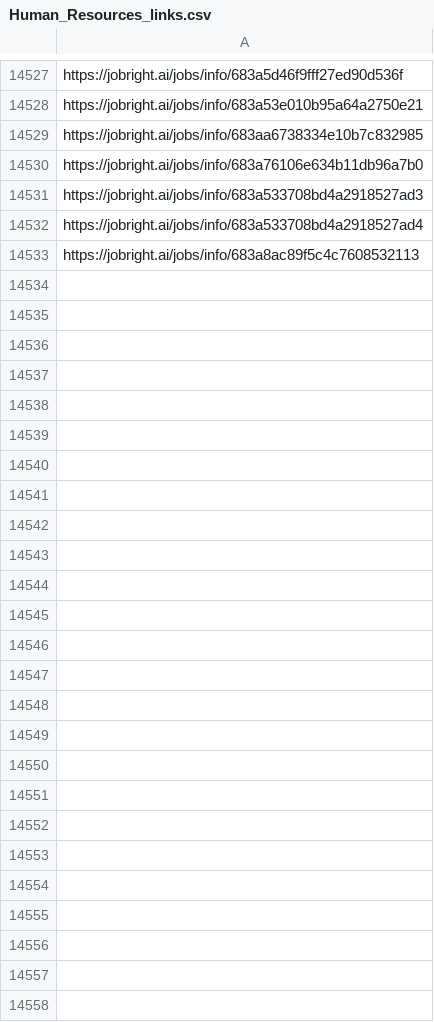
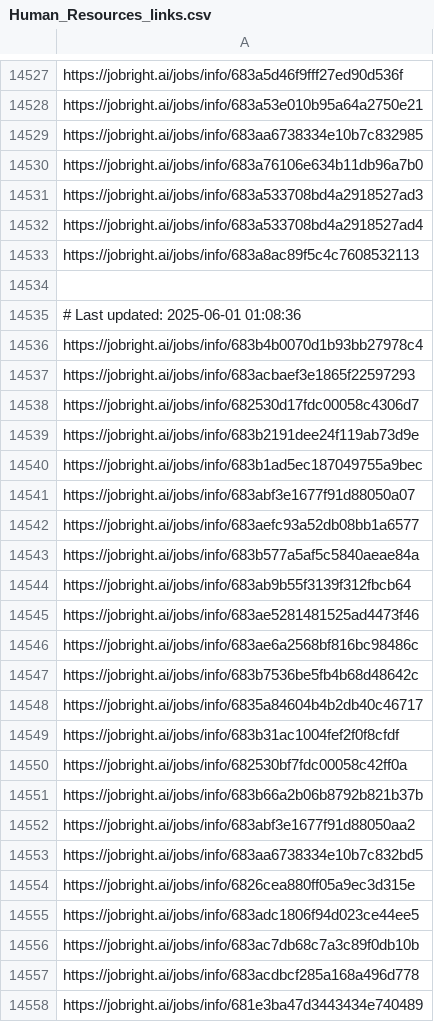
Before and after one commit to Pradeepsingh61/job_DE1, a CSV file: Human_Resources_links.csv, drawn as a sheet; only a part is shown, gaps mark what is left out.

```diff
--- a/Human_Resources_links.csv
+++ b/Human_Resources_links.csv
@@ -14547 +14547,26 @@ https://jobright.ai/jobs/info/683a533708bd4a2918527ad4
 https://jobright.ai/jobs/info/683a8ac89f5c4c7608532113
+
+# Last updated: 2025-06-01 01:08:36
+https://jobright.ai/jobs/info/683b4b0070d1b93bb27978c4
+https://jobright.ai/jobs/info/683acbaef3e1865f22597293
+https://jobright.ai/jobs/info/682530d17fdc00058c4306d7
+https://jobright.ai/jobs/info/683b2191dee24f119ab73d9e
+https://jobright.ai/jobs/info/683b1ad5ec187049755a9bec
+https://jobright.ai/jobs/info/683abf3e1677f91d88050a07
+https://jobright.ai/jobs/info/683aefc93a52db08bb1a6577
+https://jobright.ai/jobs/info/683b577a5af5c5840aeae84a
+https://jobright.ai/jobs/info/683ab9b55f3139f312fbcb64
+https://jobright.ai/jobs/info/683ae5281481525ad4473f46
+https://jobright.ai/jobs/info/683ae6a2568bf816bc98486c
+https://jobright.ai/jobs/info/683b7536be5fb4b68d48642c
+https://jobright.ai/jobs/info/6835a84604b4b2db40c46717
+https://jobright.ai/jobs/info/683b31ac1004fef2f0f8cfdf
+https://jobright.ai/jobs/info/682530bf7fdc00058c42ff0a
+https://jobright.ai/jobs/info/683b66a2b06b8792b821b37b
+https://jobright.ai/jobs/info/683abf3e1677f91d88050aa2
+https://jobright.ai/jobs/info/683aa6738334e10b7c832bd5
+https://jobright.ai/jobs/info/6826cea880ff05a9ec3d315e
+https://jobright.ai/jobs/info/683adc1806f94d023ce44ee5
+https://jobright.ai/jobs/info/683ac7db68c7a3c89f0db10b
+https://jobright.ai/jobs/info/683acdbcf285a168a496d778
+https://jobright.ai/jobs/info/681e3ba47d3443434e740489
```
Also changed, not shown: Education_and_Training_links.csv, Legal_and_Compliance.csv, 29 other files.
